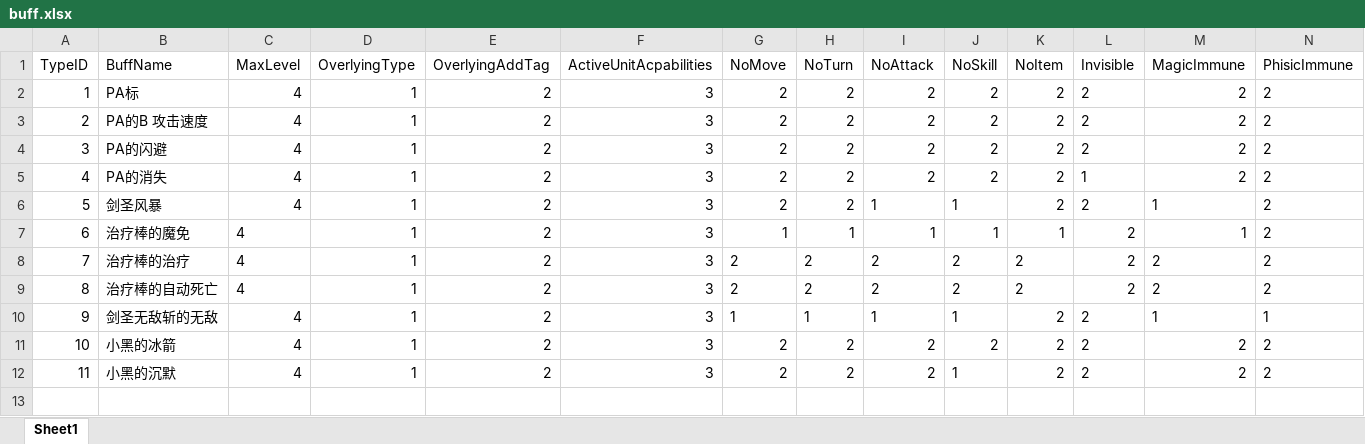
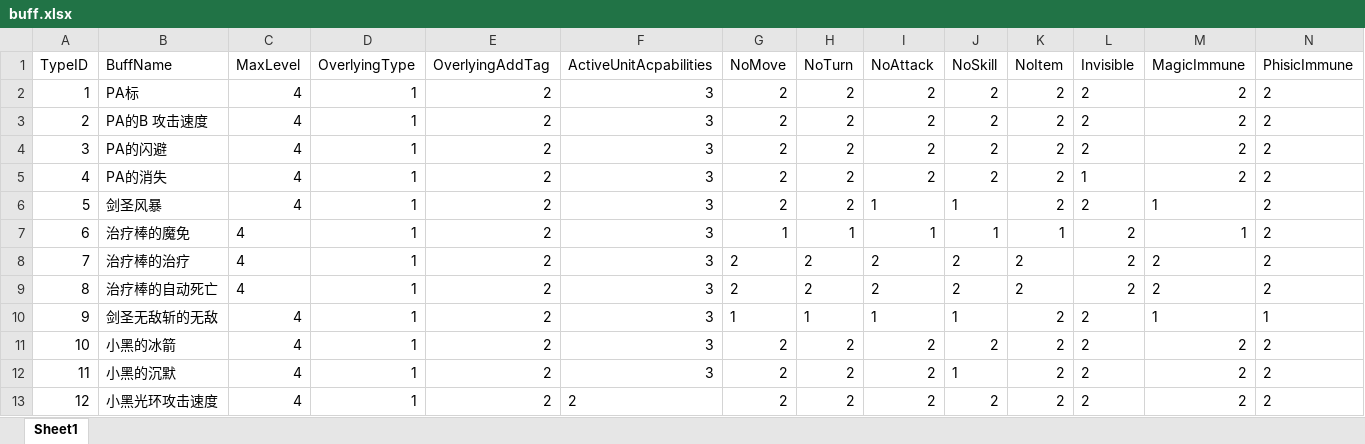
Before and after one commit to lvshiling/dotanet, an Excel workbook: bin/conf/buff.xlsx, sheet Sheet1, drawn as a sheet; only a part is shown; values as stored, in another font and other column widths than the file's, no borders; rows hold the shown columns only; the diff names each change by its address in the sheet, - before the commit and + after, or states it on an @@ line.

```diff
--- a/bin/conf/buff.xlsx (sheet Sheet1)
+++ b/bin/conf/buff.xlsx (sheet Sheet1)
+row 13: 12 | 小黑光环攻击速度 | 4 | 1 | 2 | 2 | 2 | 2 | 2 | 2 | 2 | 2 | 2 | 2
```
Also changed, not shown: bin/conf/halo.xlsx, bin/conf/skills.xlsx, 7 other files.
